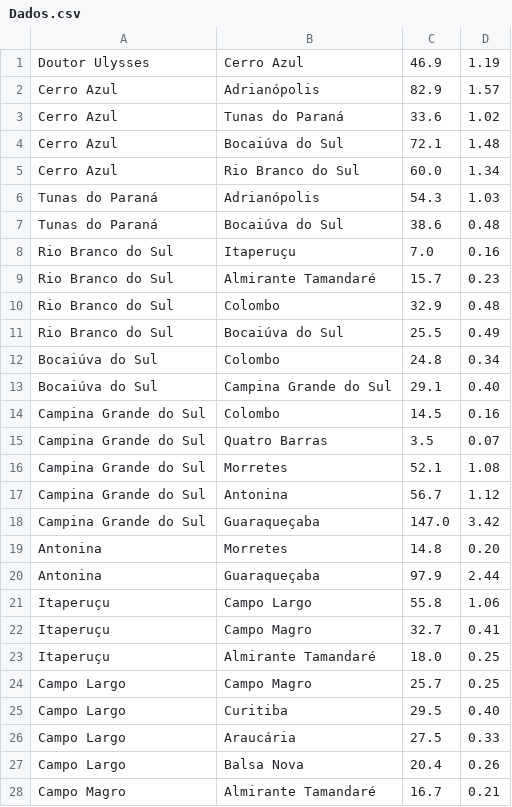
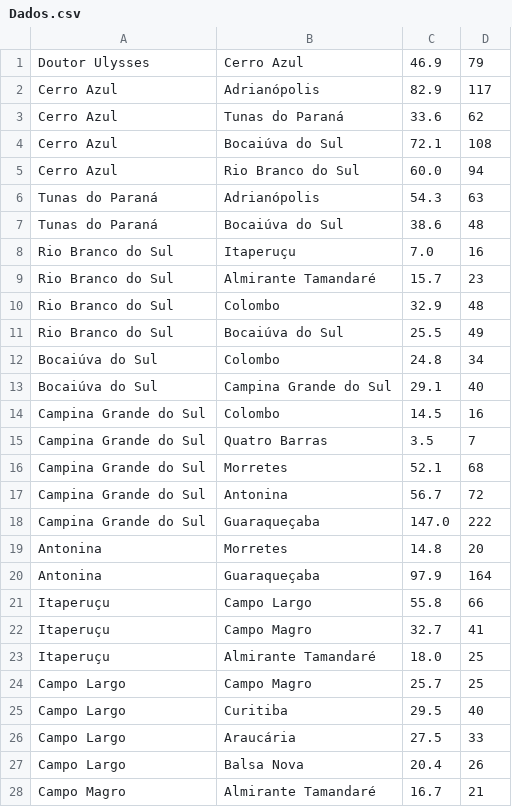
Before and after one commit to JoseEduardoSS/EstruturaDeDadosA3, a CSV file: src/main/java/br/com/estruturaDeDados/Dados.csv, drawn as a sheet; only a part is shown; the diff covers the shown part only.

```diff
--- a/src/main/java/br/com/estruturaDeDados/Dados.csv
+++ b/src/main/java/br/com/estruturaDeDados/Dados.csv
@@ -1,28 +1,28 @@
-Doutor Ulysses,Cerro Azul,46.9,1.19
-Cerro Azul,Adrianópolis,82.9,1.57
-Cerro Azul,Tunas do Paraná,33.6,1.02
-Cerro Azul,Bocaiúva do Sul,72.1,1.48
-Cerro Azul,Rio Branco do Sul,60.0,1.34
-Tunas do Paraná,Adrianópolis,54.3,1.03
-Tunas do Paraná,Bocaiúva do Sul,38.6,0.48
-Rio Branco do Sul,Itaperuçu,7.0,0.16
-Rio Branco do Sul,Almirante Tamandaré,15.7,0.23
-Rio Branco do Sul,Colombo,32.9,0.48
-Rio Branco do Sul,Bocaiúva do Sul,25.5,0.49
-Bocaiúva do Sul,Colombo,24.8,0.34
-Bocaiúva do Sul,Campina Grande do Sul,29.1,0.40
-Campina Grande do Sul,Colombo,14.5,0.16
-Campina Grande do Sul,Quatro Barras,3.5,0.07
-Campina Grande do Sul,Morretes,52.1,1.08
-Campina Grande do Sul,Antonina,56.7,1.12
-Campina Grande do Sul,Guaraqueçaba,147.0,3.42
-Antonina,Morretes,14.8,0.20
-Antonina,Guaraqueçaba,97.9,2.44
-Itaperuçu,Campo Largo,55.8,1.06
-Itaperuçu,Campo Magro,32.7,0.41
-Itaperuçu,Almirante Tamandaré,18.0,0.25
-Campo Largo,Campo Magro,25.7,0.25
-Campo Largo,Curitiba,29.5,0.40
-Campo Largo,Araucária,27.5,0.33
-Campo Largo,Balsa Nova,20.4,0.26
-Campo Magro,Almirante Tamandaré,16.7,0.21
+Doutor Ulysses,Cerro Azul,46.9,79
+Cerro Azul,Adrianópolis,82.9,117
+Cerro Azul,Tunas do Paraná,33.6,62
+Cerro Azul,Bocaiúva do Sul,72.1,108
+Cerro Azul,Rio Branco do Sul,60.0,94
+Tunas do Paraná,Adrianópolis,54.3,63
+Tunas do Paraná,Bocaiúva do Sul,38.6,48
+Rio Branco do Sul,Itaperuçu,7.0,16
+Rio Branco do Sul,Almirante Tamandaré,15.7,23
+Rio Branco do Sul,Colombo,32.9,48
+Rio Branco do Sul,Bocaiúva do Sul,25.5,49
+Bocaiúva do Sul,Colombo,24.8,34
+Bocaiúva do Sul,Campina Grande do Sul,29.1,40
+Campina Grande do Sul,Colombo,14.5,16
+Campina Grande do Sul,Quatro Barras,3.5,7
+Campina Grande do Sul,Morretes,52.1,68
+Campina Grande do Sul,Antonina,56.7,72
+Campina Grande do Sul,Guaraqueçaba,147.0,222
+Antonina,Morretes,14.8,20
+Antonina,Guaraqueçaba,97.9,164
+Itaperuçu,Campo Largo,55.8,66
+Itaperuçu,Campo Magro,32.7,41
+Itaperuçu,Almirante Tamandaré,18.0,25
+Campo Largo,Campo Magro,25.7,25
+Campo Largo,Curitiba,29.5,40
+Campo Largo,Araucária,27.5,33
+Campo Largo,Balsa Nova,20.4,26
+Campo Magro,Almirante Tamandaré,16.7,21
```
Also changed, not shown: 53 edited cells elsewhere in this file, 5 other files.
